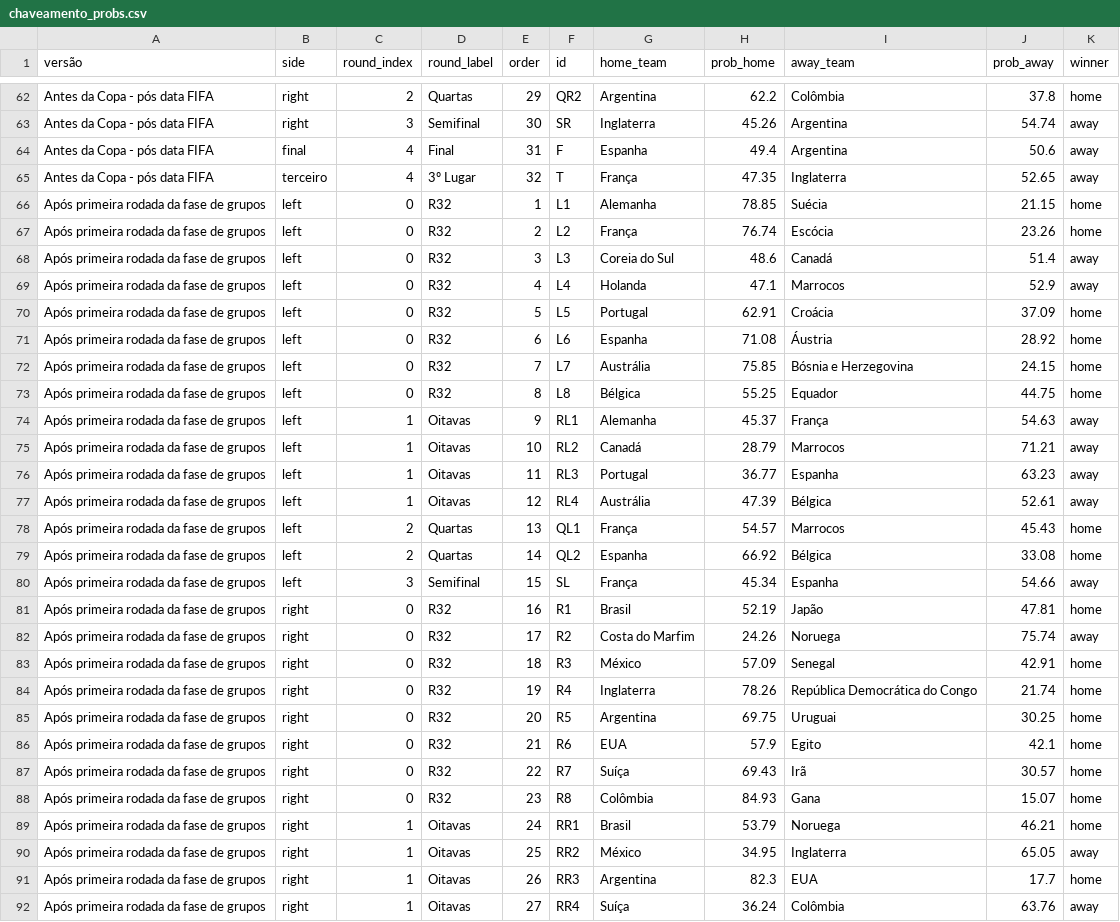
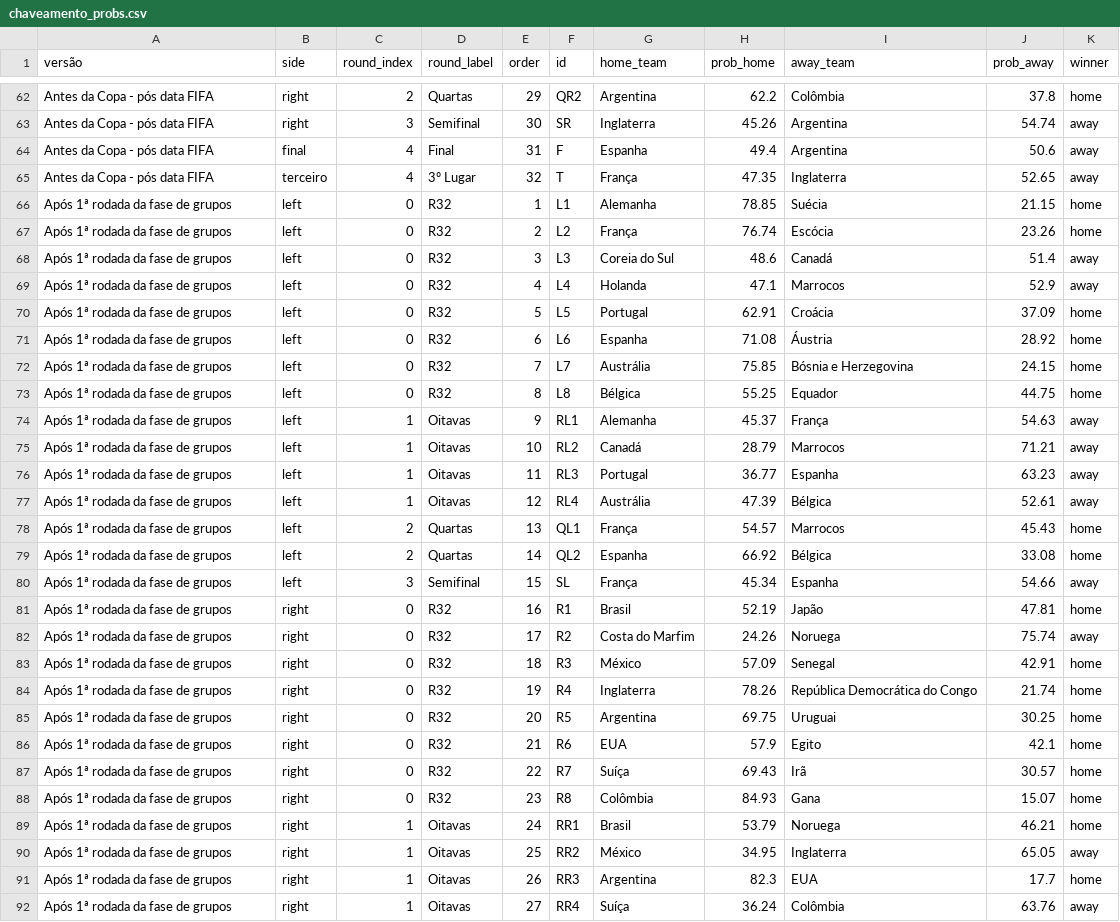
Before and after one commit to BrazilianFootball/WorldCup2026, a CSV file: docs/csv/previsoes/chaveamento_probs.csv, drawn as a sheet; only a part is shown, gaps mark what is left out; the diff covers the shown part only.

```diff
--- a/docs/csv/previsoes/chaveamento_probs.csv
+++ b/docs/csv/previsoes/chaveamento_probs.csv
@@ -65,28 +65,28 @@ Antes da Copa - pós data FIFA,final,4,Final,31,F,Espanha,49.4,Argentina,50.6,aw
 Antes da Copa - pós data FIFA,terceiro,4,3º Lugar,32,T,França,47.35,Inglaterra,52.65,away
-Após primeira rodada da fase de grupos,left,0,R32,1,L1,Alemanha,78.85,Suécia,21.15,home
-Após primeira rodada da fase de grupos,left,0,R32,2,L2,França,76.74,Escócia,23.26,home
-Após primeira rodada da fase de grupos,left,0,R32,3,L3,Coreia do Sul,48.6,Canadá,51.4,away
-Após primeira rodada da fase de grupos,left,0,R32,4,L4,Holanda,47.1,Marrocos,52.9,away
-Após primeira rodada da fase de grupos,left,0,R32,5,L5,Portugal,62.91,Croácia,37.09,home
-Após primeira rodada da fase de grupos,left,0,R32,6,L6,Espanha,71.08,Áustria,28.92,home
-Após primeira rodada da fase de grupos,left,0,R32,7,L7,Austrália,75.85,Bósnia e Herzegovina,24.15,home
-Após primeira rodada da fase de grupos,left,0,R32,8,L8,Bélgica,55.25,Equador,44.75,home
-Após primeira rodada da fase de grupos,left,1,Oitavas,9,RL1,Alemanha,45.37,França,54.63,away
-Após primeira rodada da fase de grupos,left,1,Oitavas,10,RL2,Canadá,28.79,Marrocos,71.21,away
-Após primeira rodada da fase de grupos,left,1,Oitavas,11,RL3,Portugal,36.77,Espanha,63.23,away
-Após primeira rodada da fase de grupos,left,1,Oitavas,12,RL4,Austrália,47.39,Bélgica,52.61,away
-Após primeira rodada da fase de grupos,left,2,Quartas,13,QL1,França,54.57,Marrocos,45.43,home
-Após primeira rodada da fase de grupos,left,2,Quartas,14,QL2,Espanha,66.92,Bélgica,33.08,home
-Após primeira rodada da fase de grupos,left,3,Semifinal,15,SL,França,45.34,Espanha,54.66,away
-Após primeira rodada da fase de grupos,right,0,R32,16,R1,Brasil,52.19,Japão,47.81,home
-Após primeira rodada da fase de grupos,right,0,R32,17,R2,Costa do Marfim,24.26,Noruega,75.74,away
-Após primeira rodada da fase de grupos,right,0,R32,18,R3,México,57.09,Senegal,42.91,home
-Após primeira rodada da fase de grupos,right,0,R32,19,R4,Inglaterra,78.26,República Democrática do Congo,21.74,home
-Após primeira rodada da fase de grupos,right,0,R32,20,R5,Argentina,69.75,Uruguai,30.25,home
-Após primeira rodada da fase de grupos,right,0,R32,21,R6,EUA,57.9,Egito,42.1,home
-Após primeira rodada da fase de grupos,right,0,R32,22,R7,Suíça,69.43,Irã,30.57,home
-Após primeira rodada da fase de grupos,right,0,R32,23,R8,Colômbia,84.93,Gana,15.07,home
-Após primeira rodada da fase de grupos,right,1,Oitavas,24,RR1,Brasil,53.79,Noruega,46.21,home
-Após primeira rodada da fase de grupos,right,1,Oitavas,25,RR2,México,34.95,Inglaterra,65.05,away
-Após primeira rodada da fase de grupos,right,1,Oitavas,26,RR3,Argentina,82.3,EUA,17.7,home
-Após primeira rodada da fase de grupos,right,1,Oitavas,27,RR4,Suíça,36.24,Colômbia,63.76,away
+Após 1ª rodada da fase de grupos,left,0,R32,1,L1,Alemanha,78.85,Suécia,21.15,home
+Após 1ª rodada da fase de grupos,left,0,R32,2,L2,França,76.74,Escócia,23.26,home
+Após 1ª rodada da fase de grupos,left,0,R32,3,L3,Coreia do Sul,48.6,Canadá,51.4,away
+Após 1ª rodada da fase de grupos,left,0,R32,4,L4,Holanda,47.1,Marrocos,52.9,away
+Após 1ª rodada da fase de grupos,left,0,R32,5,L5,Portugal,62.91,Croácia,37.09,home
+Após 1ª rodada da fase de grupos,left,0,R32,6,L6,Espanha,71.08,Áustria,28.92,home
+Após 1ª rodada da fase de grupos,left,0,R32,7,L7,Austrália,75.85,Bósnia e Herzegovina,24.15,home
+Após 1ª rodada da fase de grupos,left,0,R32,8,L8,Bélgica,55.25,Equador,44.75,home
+Após 1ª rodada da fase de grupos,left,1,Oitavas,9,RL1,Alemanha,45.37,França,54.63,away
+Após 1ª rodada da fase de grupos,left,1,Oitavas,10,RL2,Canadá,28.79,Marrocos,71.21,away
+Após 1ª rodada da fase de grupos,left,1,Oitavas,11,RL3,Portugal,36.77,Espanha,63.23,away
+Após 1ª rodada da fase de grupos,left,1,Oitavas,12,RL4,Austrália,47.39,Bélgica,52.61,away
+Após 1ª rodada da fase de grupos,left,2,Quartas,13,QL1,França,54.57,Marrocos,45.43,home
+Após 1ª rodada da fase de grupos,left,2,Quartas,14,QL2,Espanha,66.92,Bélgica,33.08,home
+Após 1ª rodada da fase de grupos,left,3,Semifinal,15,SL,França,45.34,Espanha,54.66,away
+Após 1ª rodada da fase de grupos,right,0,R32,16,R1,Brasil,52.19,Japão,47.81,home
+Após 1ª rodada da fase de grupos,right,0,R32,17,R2,Costa do Marfim,24.26,Noruega,75.74,away
+Após 1ª rodada da fase de grupos,right,0,R32,18,R3,México,57.09,Senegal,42.91,home
+Após 1ª rodada da fase de grupos,right,0,R32,19,R4,Inglaterra,78.26,República Democrática do Congo,21.74,home
+Após 1ª rodada da fase de grupos,right,0,R32,20,R5,Argentina,69.75,Uruguai,30.25,home
+Após 1ª rodada da fase de grupos,right,0,R32,21,R6,EUA,57.9,Egito,42.1,home
+Após 1ª rodada da fase de grupos,right,0,R32,22,R7,Suíça,69.43,Irã,30.57,home
+Após 1ª rodada da fase de grupos,right,0,R32,23,R8,Colômbia,84.93,Gana,15.07,home
+Após 1ª rodada da fase de grupos,right,1,Oitavas,24,RR1,Brasil,53.79,Noruega,46.21,home
+Após 1ª rodada da fase de grupos,right,1,Oitavas,25,RR2,México,34.95,Inglaterra,65.05,away
+Após 1ª rodada da fase de grupos,right,1,Oitavas,26,RR3,Argentina,82.3,EUA,17.7,home
+Após 1ª rodada da fase de grupos,right,1,Oitavas,27,RR4,Suíça,36.24,Colômbia,63.76,away
```
Also changed, not shown: 37 edited cells elsewhere in this file, docs/csv/previsoes/tabela_chances.csv, 3 other files.
